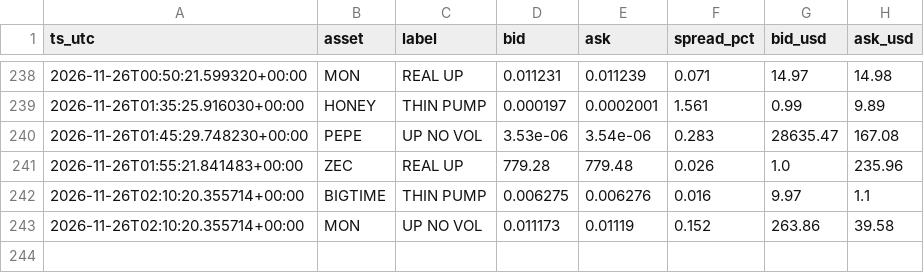
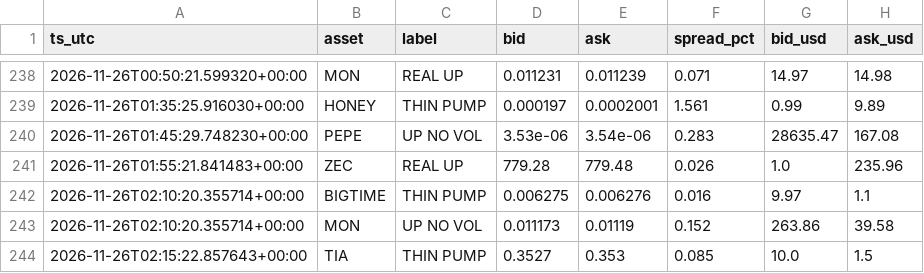
Before and after one commit to allenhuguley-glitch/cscan, a CSV file: fill_log.csv, drawn as a sheet; only a part is shown, gaps mark what is left out.

```diff
--- a/fill_log.csv
+++ b/fill_log.csv
@@ -243 +243,2 @@ ts_utc,asset,label,bid,ask,spread_pct,bid_usd,ask_usd
 2026-11-26T02:10:20.355714+00:00,MON,UP NO VOL,0.011173,0.01119,0.152,263.86,39.58
+2026-11-26T02:15:22.857643+00:00,TIA,THIN PUMP,0.3527,0.353,0.085,10.0,1.5
```
Also changed, not shown: early_checks_log.csv, 6 other files.
